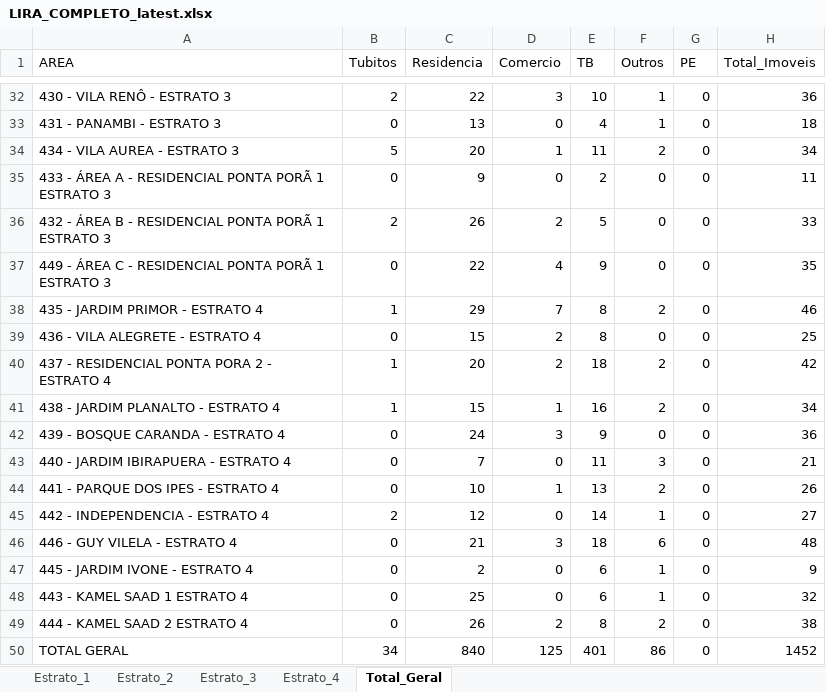
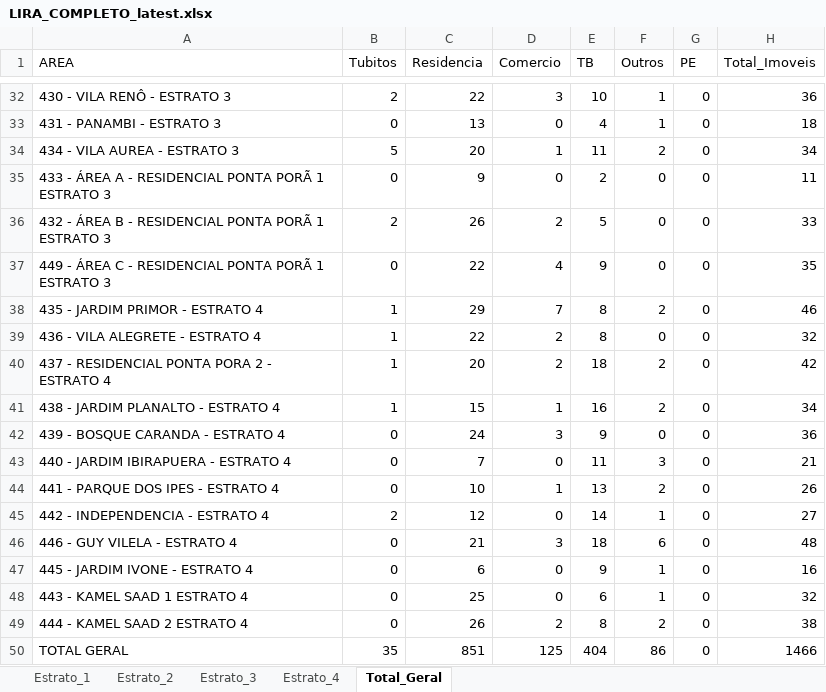
Before and after one commit to LucsDevPro/lira, an Excel workbook: data/LIRA_COMPLETO_latest.xlsx, sheet Total_Geral, drawn as a sheet; only a part is shown, gaps mark what is left out; values as stored, in another font and other column widths than the file's, no borders; the diff names each change by its address in the sheet, - before the commit and + after, or states it on an @@ line.

```diff
--- a/data/LIRA_COMPLETO_latest.xlsx (sheet Total_Geral)
+++ b/data/LIRA_COMPLETO_latest.xlsx (sheet Total_Geral)
-B39 (Tubitos): 0
+B39 (Tubitos): 1
-C39 (Residencia): 15
+C39 (Residencia): 22
-H39 (Total_Imoveis): 25
+H39 (Total_Imoveis): 32
-C47 (Residencia): 2
+C47 (Residencia): 6
-E47 (TB): 6
+E47 (TB): 9
-H47 (Total_Imoveis): 9
+H47 (Total_Imoveis): 16
-B50 (Tubitos): 34
+B50 (Tubitos): 35
-C50 (Residencia): 840
+C50 (Residencia): 851
-E50 (TB): 401
+E50 (TB): 404
-H50 (Total_Imoveis): 1452
+H50 (Total_Imoveis): 1466
```
Also changed, not shown: sheet Estrato_4, 2 other files.
